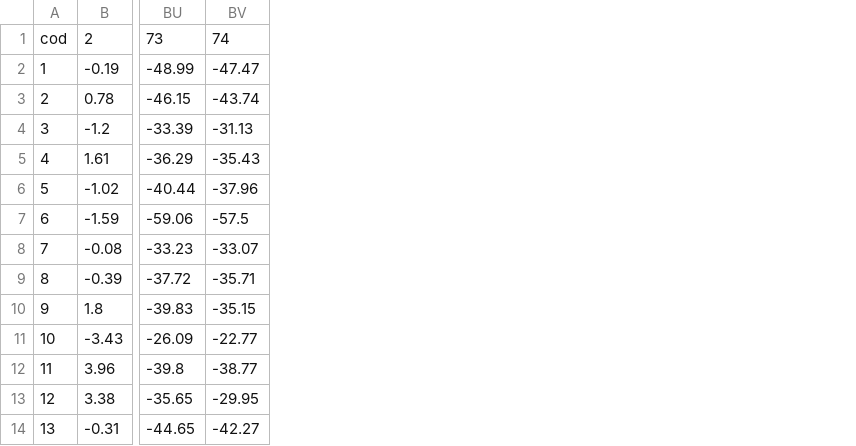
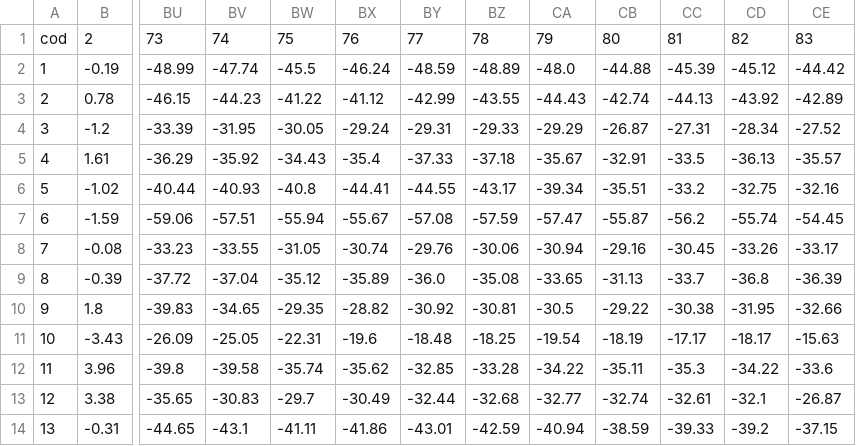
Before and after one commit to alavado/bid-movilidad, a CSV file: src/data/csv/AR/movilidad.csv, drawn as a sheet; only a part is shown, gaps mark what is left out; removed rows and columns are numbered as before the commit, all else as after; the diff names each change by its address in the sheet, - before the commit and + after, or states it on an @@ line.

```diff
--- a/src/data/csv/AR/movilidad.csv
+++ b/src/data/csv/AR/movilidad.csv
-column BV, rows 1-14: 74 | -47.47 | -43.74 | -31.13 | -35.43 | -37.96 | -57.5 | -33.07 | -35.71 | -35.15 | -22.77 | -38.77 | -29.95 | -42.27
+column BV, rows 1-14: 74 | -47.74 | -44.23 | -31.95 | -35.92 | -40.93 | -57.51 | -33.55 | -37.04 | -34.65 | -25.05 | -39.58 | -30.83 | -43.1
+column BW, rows 1-14: 75 | -45.5 | -41.22 | -30.05 | -34.43 | -40.8 | -55.94 | -31.05 | -35.12 | -29.35 | -22.31 | -35.74 | -29.7 | -41.11
+column BX, rows 1-14: 76 | -46.24 | -41.12 | -29.24 | -35.4 | -44.41 | -55.67 | -30.74 | -35.89 | -28.82 | -19.6 | -35.62 | -30.49 | -41.86
+column BY, rows 1-14: 77 | -48.59 | -42.99 | -29.31 | -37.33 | -44.55 | -57.08 | -29.76 | -36.0 | -30.92 | -18.48 | -32.85 | -32.44 | -43.01
+column BZ, rows 1-14: 78 | -48.89 | -43.55 | -29.33 | -37.18 | -43.17 | -57.59 | -30.06 | -35.08 | -30.81 | -18.25 | -33.28 | -32.68 | -42.59
+column CA, rows 1-14: 79 | -48.0 | -44.43 | -29.29 | -35.67 | -39.34 | -57.47 | -30.94 | -33.65 | -30.5 | -19.54 | -34.22 | -32.77 | -40.94
+column CB, rows 1-14: 80 | -44.88 | -42.74 | -26.87 | -32.91 | -35.51 | -55.87 | -29.16 | -31.13 | -29.22 | -18.19 | -35.11 | -32.74 | -38.59
+column CC, rows 1-14: 81 | -45.39 | -44.13 | -27.31 | -33.5 | -33.2 | -56.2 | -30.45 | -33.7 | -30.38 | -17.17 | -35.3 | -32.61 | -39.33
+column CD, rows 1-14: 82 | -45.12 | -43.92 | -28.34 | -36.13 | -32.75 | -55.74 | -33.26 | -36.8 | -31.95 | -18.17 | -34.22 | -32.1 | -39.2
+column CE, rows 1-14: 83 | -44.42 | -42.89 | -27.52 | -35.57 | -32.16 | -54.45 | -33.17 | -36.39 | -32.66 | -15.63 | -33.6 | -26.87 | -37.15
```
Also changed, not shown: src/data/csv/BR/movilidad.csv, src/data/csv/CO/movilidad.csv, 41 other files.
